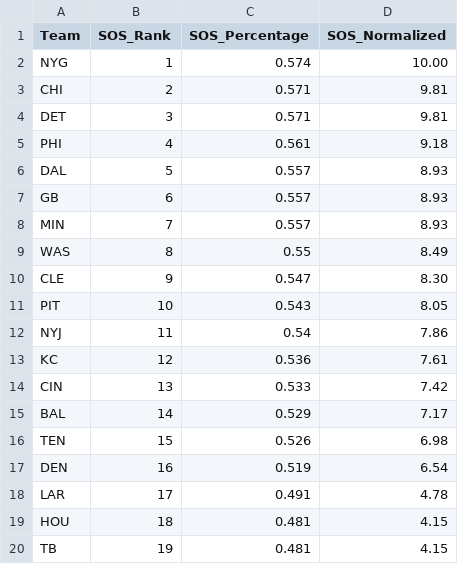
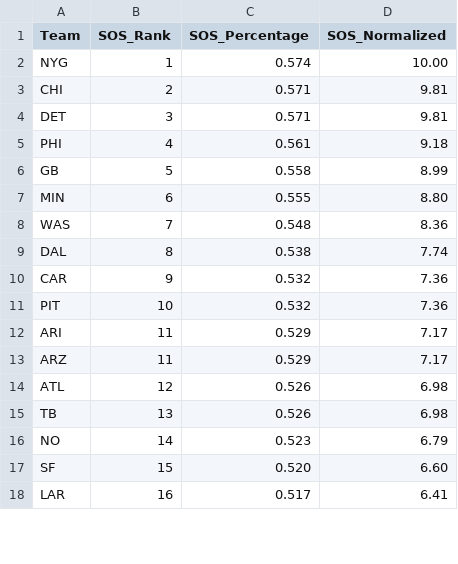
Before and after one commit to giraffingoutloud/fftool, a CSV file: artifacts/clean_data/sos_2025.csv, drawn as a sheet; only a part is shown; the diff covers the shown part only.

```diff
--- a/artifacts/clean_data/sos_2025.csv
+++ b/artifacts/clean_data/sos_2025.csv
@@ -5,16 +5,14 @@ DET,3,0.571,9.81
 PHI,4,0.561,9.18
-DAL,5,0.557,8.93
-GB,6,0.557,8.93
-MIN,7,0.557,8.93
-WAS,8,0.55,8.49
-CLE,9,0.547,8.30
-PIT,10,0.543,8.05
-NYJ,11,0.54,7.86
-KC,12,0.536,7.61
-CIN,13,0.533,7.42
-BAL,14,0.529,7.17
-TEN,15,0.526,6.98
-DEN,16,0.519,6.54
-LAR,17,0.491,4.78
-HOU,18,0.481,4.15
-TB,19,0.481,4.15
+GB,5,0.558,8.99
+MIN,6,0.555,8.80
+WAS,7,0.548,8.36
+DAL,8,0.538,7.74
+CAR,9,0.532,7.36
+PIT,10,0.532,7.36
+ARI,11,0.529,7.17
+ARZ,11,0.529,7.17
+ATL,12,0.526,6.98
+TB,13,0.526,6.98
+NO,14,0.523,6.79
+SF,15,0.520,6.60
+LAR,16,0.517,6.41
```
Also changed, not shown: 15 added rows, 7 removed rows and 18 edited cells elsewhere in this file, 5 other files.
